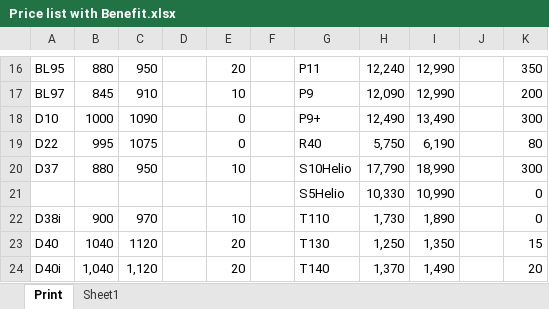
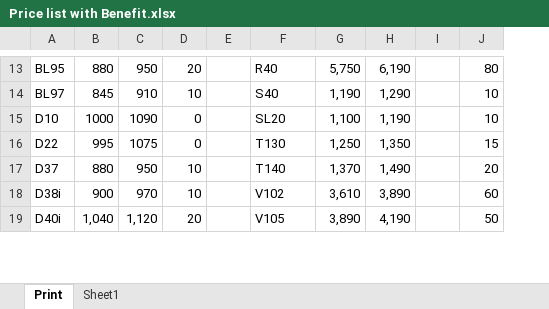
Before and after one commit to rahinul/Mugdho-Corporation, an Excel workbook: 2019/Others/Price list with Benefit.xlsx, sheet Print, drawn as a sheet; only a part is shown, gaps mark what is left out; values as stored, in another font and other column widths than the file's, no cell formats; charts and pictures not drawn; removed rows and columns are numbered as before the commit, all else as after; the diff covers the shown part only; the diff names each change by its address in the sheet, - before the commit and + after, or states it on an @@ line.

```diff
--- a/2019/Others/Price list with Benefit.xlsx (sheet Print)
+++ b/2019/Others/Price list with Benefit.xlsx (sheet Print)
-column D, empty
-F13: P11
+F13: R40
-G13: 12,240
+G13: 5,750
-H13: 12,990
+H13: 6,190
-J13: 350
+J13: 80
-F14: P9
+F14: S40
-G14: 12,090
+G14: 1,190
-H14: 12,990
+H14: 1,290
-J14: 200
+J14: 10
-F15: P9+
+F15: SL20
-G15: 12,490
+G15: 1,100
-H15: 13,490
+H15: 1,190
-J15: 300
+J15: 10
-F16: R40
+F16: T130
-G16: 5,750
+G16: 1,250
-H16: 6,190
+H16: 1,350
-J16: 80
+J16: 15
-F17: S10Helio
+F17: T140
-G17: 17,790
+G17: 1,370
-H17: 18,990
+H17: 1,490
-J17: 300
+J17: 20
-row 21:  |  |  |  |  |  | S5Helio | 10,330 | 10,990 |  | 0
-F18: T110
+F18: V102
-G18: 1,730
+G18: 3,610
-H18: 1,890
+H18: 3,890
-J18: 0
+J18: 60
-row 23: D40 | 1040 | 1120 |  | 20 |  | T130 | 1,250 | 1,350 |  | 15
-F19: T140
+F19: V105
-G19: 1,370
+G19: 3,890
-H19: 1,490
+H19: 4,190
-J19: 20
+J19: 50
```
Also changed, not shown: 7 added rows, 13 removed rows, 90 edited cells and merged cells elsewhere in this sheet, cell formats, charts or pictures, 7 other files.
